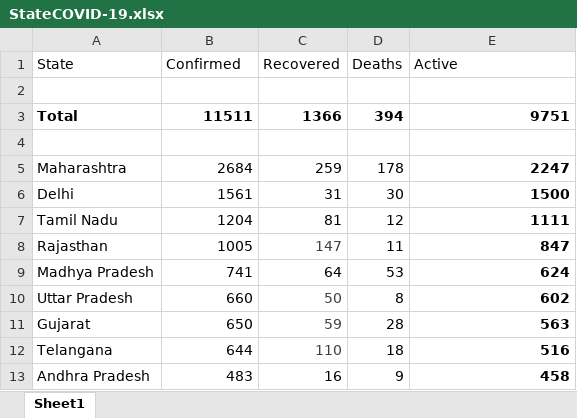
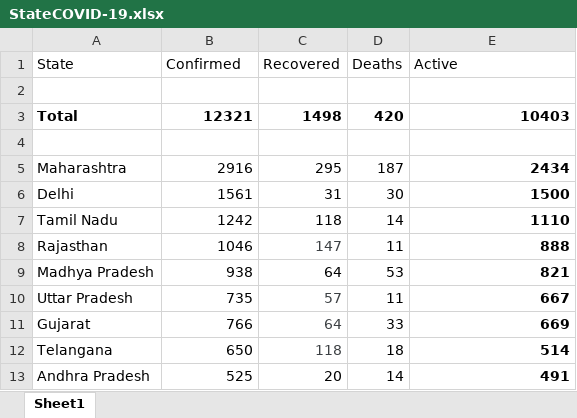
Before and after one commit to anishsingh20/COVID-19-INDIA-TRACKER, an Excel workbook: data/StateCOVID-19.xlsx, sheet Sheet1, drawn as a sheet; only a part is shown; values as stored, in another font and other column widths than the file's, no borders; the diff covers the shown part only; the diff names each change by its address in the sheet, - before the commit and + after, or states it on an @@ line.

Commit message:
updated the dataset with latest data

```diff
--- a/data/StateCOVID-19.xlsx (sheet Sheet1)
+++ b/data/StateCOVID-19.xlsx (sheet Sheet1)
-B3 (Confirmed): 11511
+B3 (Confirmed): 12321
-C3 (Recovered): 1366
+C3 (Recovered): 1498
-D3 (Deaths): 394
+D3 (Deaths): 420
-E3 (Active): 9751
+E3 (Active): 10403
-B5 (Confirmed): 2684
+B5 (Confirmed): 2916
-C5 (Recovered): 259
+C5 (Recovered): 295
-D5 (Deaths): 178
+D5 (Deaths): 187
-E5 (Active): 2247
+E5 (Active): 2434
-B7 (Confirmed): 1204
+B7 (Confirmed): 1242
-C7 (Recovered): 81
+C7 (Recovered): 118
-D7 (Deaths): 12
+D7 (Deaths): 14
-E7 (Active): 1111
+E7 (Active): 1110
-B8 (Confirmed): 1005
+B8 (Confirmed): 1046
-E8 (Active): 847
+E8 (Active): 888
-B9 (Confirmed): 741
+B9 (Confirmed): 938
-E9 (Active): 624
+E9 (Active): 821
-B10 (Confirmed): 660
+B10 (Confirmed): 735
-C10 (Recovered): 50
+C10 (Recovered): 57
-D10 (Deaths): 8
+D10 (Deaths): 11
-E10 (Active): 602
+E10 (Active): 667
-B11 (Confirmed): 650
+B11 (Confirmed): 766
-C11 (Recovered): 59
+C11 (Recovered): 64
-D11 (Deaths): 28
+D11 (Deaths): 33
-E11 (Active): 563
+E11 (Active): 669
-B12 (Confirmed): 644
+B12 (Confirmed): 650
-C12 (Recovered): 110
+C12 (Recovered): 118
-E12 (Active): 516
+E12 (Active): 514
-B13 (Confirmed): 483
+B13 (Confirmed): 525
-C13 (Recovered): 16
+C13 (Recovered): 20
-D13 (Deaths): 9
+D13 (Deaths): 14
-E13 (Active): 458
+E13 (Active): 491
```
Also changed, not shown: 35 edited cells elsewhere in this sheet.
